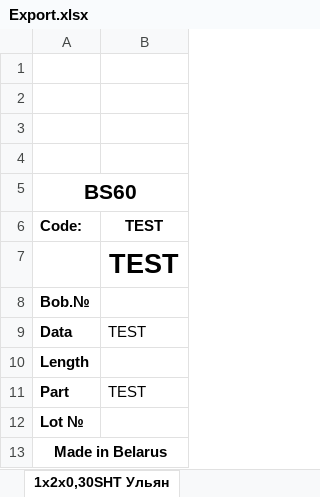
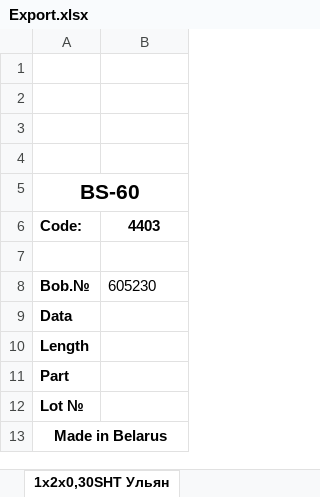
Before and after one commit to RomaFoRmat/barcode_label_client, an Excel workbook: src/main/resources/temp/Export.xlsx, sheet 1х2х0,30SHT Ульян, drawn as a sheet; values as stored, in another font and other column widths than the file's, no borders; charts and pictures not drawn; the diff names each change by its address in the sheet, - before the commit and + after, or states it on an @@ line.

```diff
--- a/src/main/resources/temp/Export.xlsx (sheet 1х2х0,30SHT Ульян)
+++ b/src/main/resources/temp/Export.xlsx (sheet 1х2х0,30SHT Ульян)
-A5: BS60
+A5: BS-60
-B6: TEST
+B6: 4403
-B7: TEST
+B7: (empty)
-B8: (empty)
+B8: 605230
-B9: TEST
+B9: (empty)
-B11: TEST
+B11: (empty)
```
Also changed, not shown: 3 other files.
